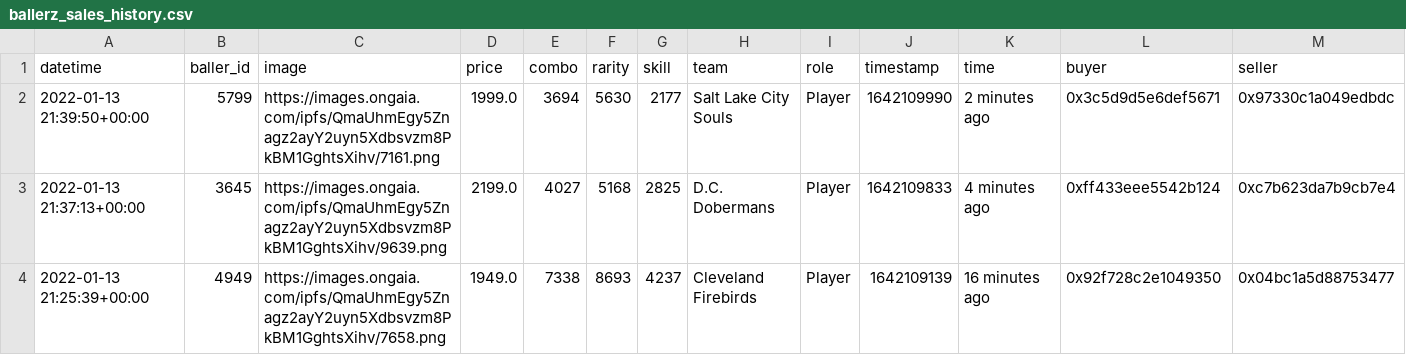
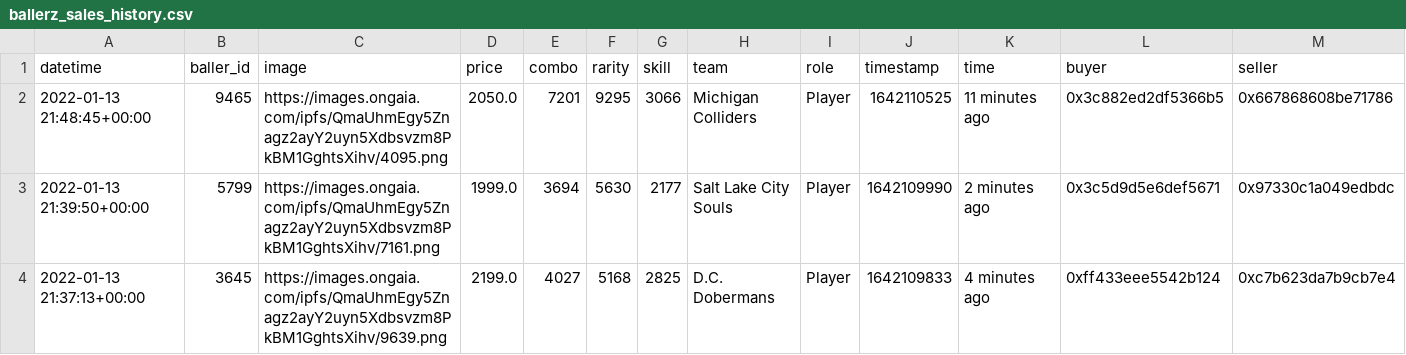
Before and after one commit to sburman/crypto-trait-viewer, a CSV file: ballerz/ballerz_sales_history.csv, drawn as a sheet; only a part is shown; the shorter side is filled out with more unchanged rows; rows hold the shown columns only; the diff names each change by its address in the sheet, - before the commit and + after, or states it on an @@ line.

Commit message:
Update history

```diff
--- a/ballerz/ballerz_sales_history.csv
+++ b/ballerz/ballerz_sales_history.csv
+row 2: 2022-01-13 21:48:45+00:00 | 9465 | https://images.ongaia.com/ipfs/QmaUhmEgy5Znagz2ayY2uyn5Xdbsvzm8PkBM1GghtsXihv/4095.png | 2050.0 | 7201 | 9295 | 3066 | Michigan Colliders | Player | 1642110525 | 11 minutes ago | 0x3c882ed2df5366b5 | 0x667868608be71786
```
